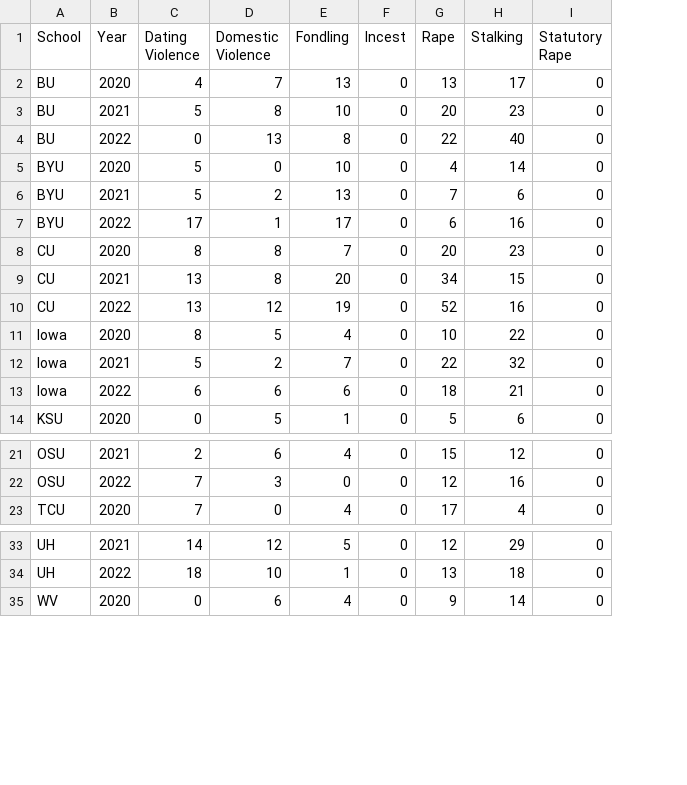
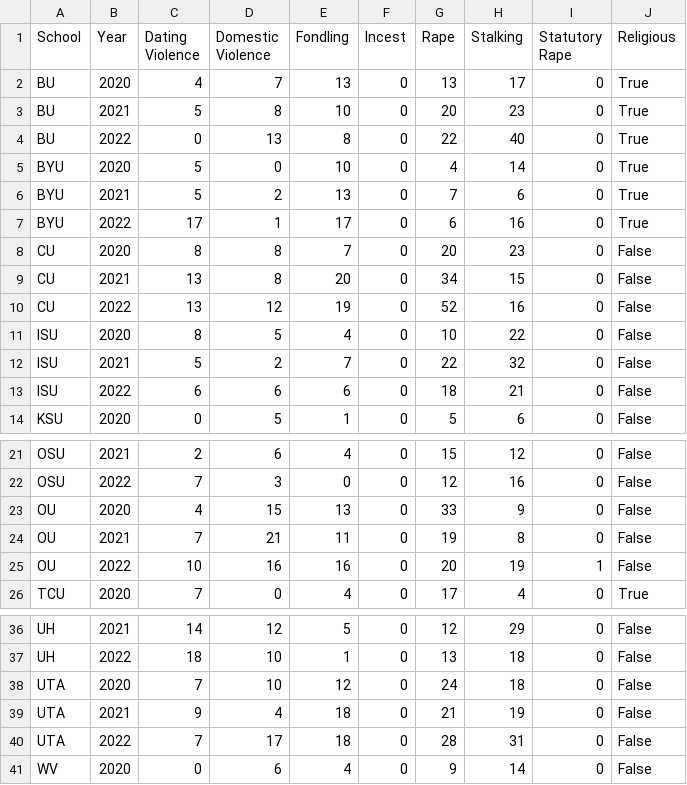
Before and after one commit to hermite2010/Stat_386_Final_Project, a CSV file: SexOffensePlotData.csv, drawn as a sheet; only a part is shown, gaps mark what is left out; the diff names each change by its address in the sheet, - before the commit and + after, or states it on an @@ line.

Commit message:
Added OU and UTA to the data

```diff
--- a/SexOffensePlotData.csv
+++ b/SexOffensePlotData.csv
+column J (Religious), rows 2-14: True | True | True | True | True | True | False | False | False | False | False | False | False; rows 21-22: False | False; row 26: True; rows 36-37: False | False; row 41: False
-A11:A13 (School): Iowa
+A11:A13 (School): ISU
+row 23: OU | 2020 | 4 | 15 | 13 | 0 | 33 | 9 | 0 | False
+row 24: OU | 2021 | 7 | 21 | 11 | 0 | 19 | 8 | 0 | False
+row 25: OU | 2022 | 10 | 16 | 16 | 0 | 20 | 19 | 1 | False
+row 38: UTA | 2020 | 7 | 10 | 12 | 0 | 24 | 18 | 0 | False
+row 39: UTA | 2021 | 9 | 4 | 18 | 0 | 21 | 19 | 0 | False
+row 40: UTA | 2022 | 7 | 17 | 18 | 0 | 28 | 31 | 0 | False
```
Also changed, not shown: Big12_Sex_Dating_Offenses.csv, 4 other files.
